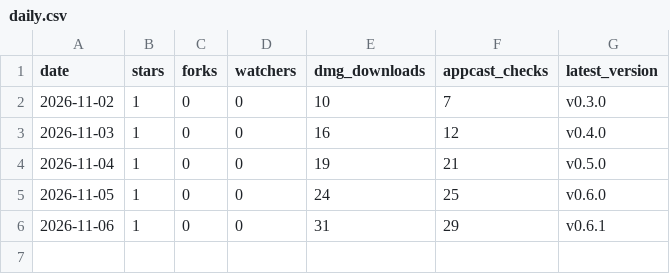
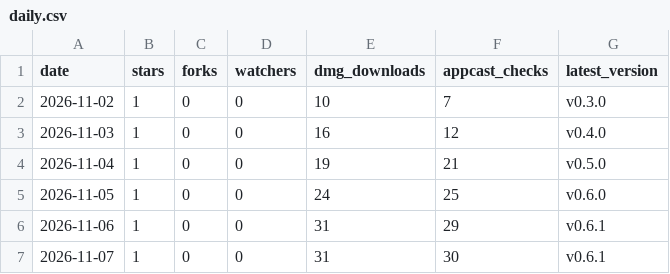
Before and after one commit to bar-amir/takes, a CSV file: daily.csv, drawn as a sheet.

```diff
--- a/daily.csv
+++ b/daily.csv
@@ -6 +6,2 @@ date,stars,forks,watchers,dmg_downloads,appcast_checks,latest_version
 2026-11-06,1,0,0,31,29,v0.6.1
+2026-11-07,1,0,0,31,30,v0.6.1
```
Also changed, not shown: referrers.csv, releases.csv, 1 other file.
